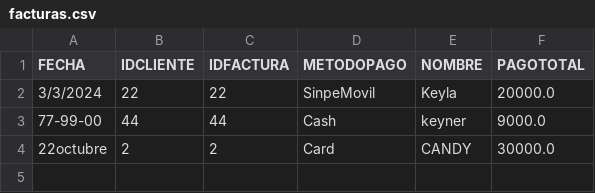
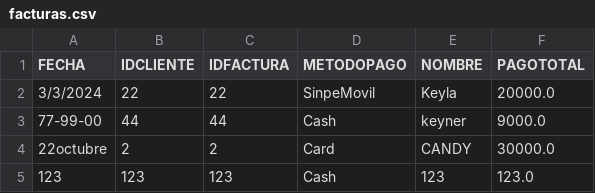
Before and after one commit to Keyla7/Proyecto_Programacion, a CSV file: Proyecto/facturas.csv, drawn as a sheet; the diff names each change by its address in the sheet, - before the commit and + after, or states it on an @@ line.

```diff
--- a/Proyecto/facturas.csv
+++ b/Proyecto/facturas.csv
+row 5: 123 | 123 | 123 | Cash | 123 | 123.0
```
Also changed, not shown: 11 other files.
